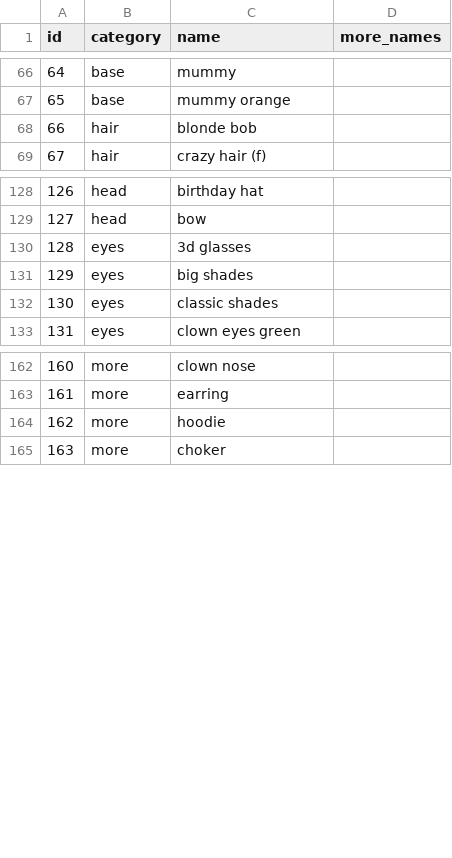
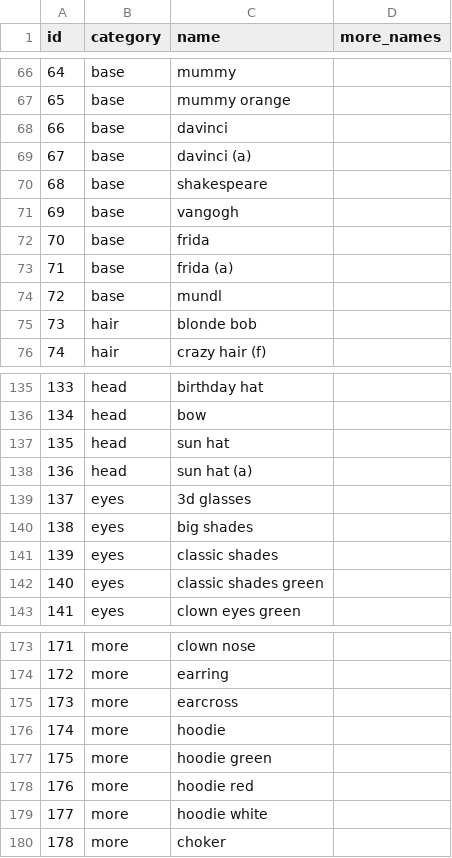
Before and after one commit to cryptopunksnotdead/cryptopunks, a CSV file: punks/config/punks-12x12.csv, drawn as a sheet; only a part is shown, gaps mark what is left out; addresses are those after the commit; the diff covers the shown part only; the diff names each change by its address in the sheet, - before the commit and + after, or states it on an @@ line.

```diff
--- a/punks/config/punks-12x12.csv
+++ b/punks/config/punks-12x12.csv
+row 68: 66 | base | davinci
+row 69: 67 | base | davinci (a)
+row 70: 68 | base | shakespeare
+row 71: 69 | base | vangogh
+row 72: 70 | base | frida
+row 73: 71 | base | frida (a)
+row 74: 72 | base | mundl
@@ column A (id) renumbered from row 75 down @@
+row 137: 135 | head | sun hat
+row 138: 136 | head | sun hat (a)
+row 142: 140 | eyes | classic shades green
+row 175: 173 | more | earcross
+row 177: 175 | more | hoodie green
+row 178: 176 | more | hoodie red
+row 179: 177 | more | hoodie white
```
Also changed, not shown: 2 added rows elsewhere in this file, 2 other files.
